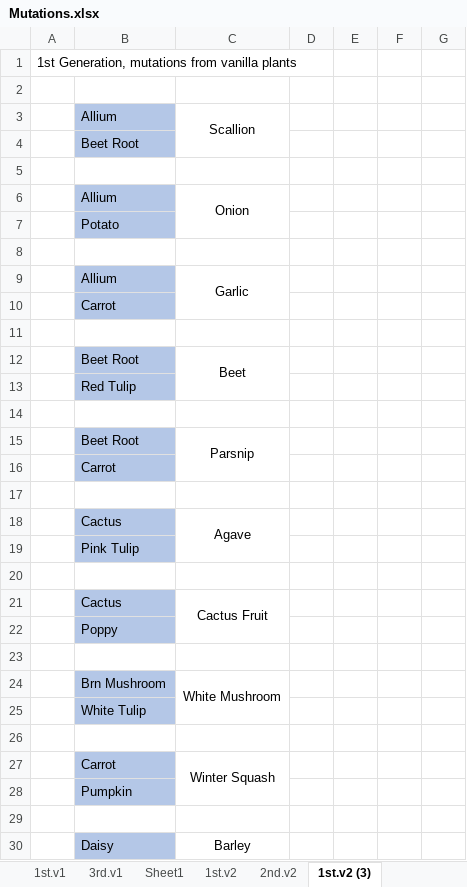
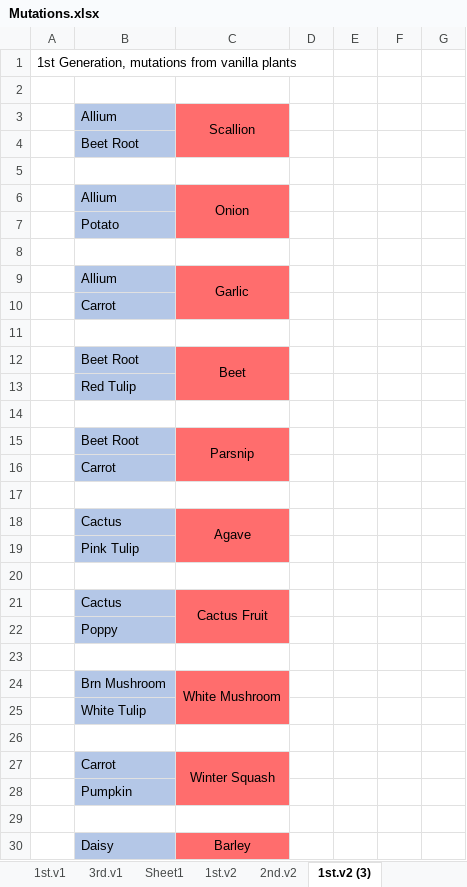
Before and after one commit to tungstonminer/brunel-3, an Excel workbook: assets/Mutations.xlsx, sheet 1st.v2 (3), drawn as a sheet; only a part is shown; values as stored, in another font and other column widths than the file's, no borders; conditional formats not drawn; the diff covers the shown part only; the diff names each change by its address in the sheet, - before the commit and + after, or states it on an @@ line.

Commit message:
1st Gen mutations
Version 3 to 1st Gen mutations

```diff
--- a/assets/Mutations.xlsx (sheet 1st.v2 (3))
+++ b/assets/Mutations.xlsx (sheet 1st.v2 (3))
-C3:C4 fill: none
+C3:C4 fill: #FF6D6D
-C6:C7 fill: none
+C6:C7 fill: #FF6D6D
-C9:C10 fill: none
+C9:C10 fill: #FF6D6D
-C12:C13 fill: none
+C12:C13 fill: #FF6D6D
-C15:C16 fill: none
+C15:C16 fill: #FF6D6D
-C18:C19 fill: none
+C18:C19 fill: #FF6D6D
-C21:C22 fill: none
+C21:C22 fill: #FF6D6D
-C24:C25 fill: none
+C24:C25 fill: #FF6D6D
-C27:C28 fill: none
+C27:C28 fill: #FF6D6D
-C30 fill: none
+C30 fill: #FF6D6D
```
Also changed, not shown: cell formats elsewhere in this sheet, 13 other files.
